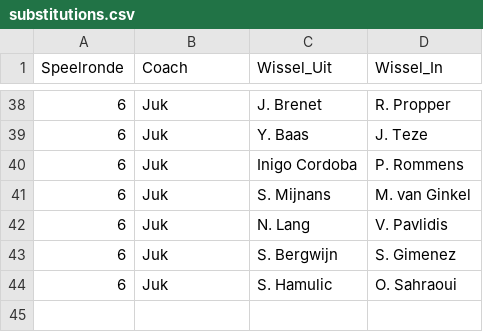
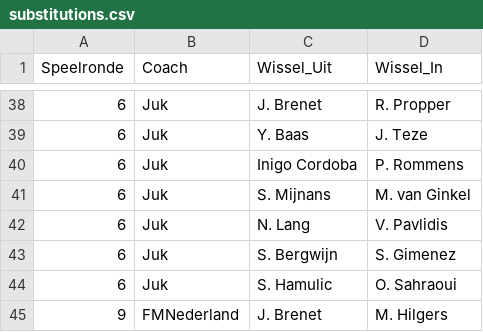
Before and after one commit to mfleuren/sport-scraping, a CSV file: scraper_soccerway/dash/data/substitutions.csv, drawn as a sheet; only a part is shown, gaps mark what is left out; the diff names each change by its address in the sheet, - before the commit and + after, or states it on an @@ line.

```diff
--- a/scraper_soccerway/dash/data/substitutions.csv
+++ b/scraper_soccerway/dash/data/substitutions.csv
+row 45: 9 | FMNederland | J. Brenet | M. Hilgers
```
Also changed, not shown: scraper_soccerway/dash/data/dim_players.csv, 2 other files.
